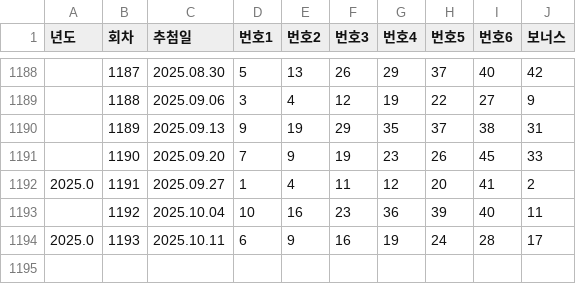
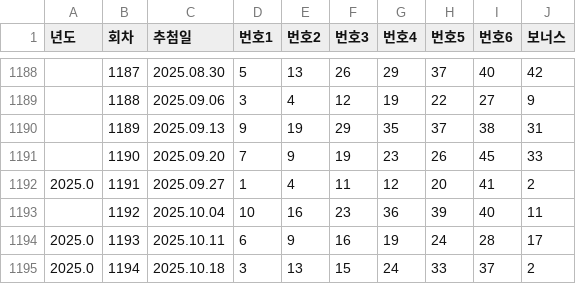
Before and after one commit to panda1189/autolotto, a CSV file: data/winning_all.csv, drawn as a sheet; only a part is shown, gaps mark what is left out; the diff names each change by its address in the sheet, - before the commit and + after, or states it on an @@ line.

Commit message:
데이터 갱신

```diff
--- a/data/winning_all.csv
+++ b/data/winning_all.csv
+row 1195: 2025.0 | 1194 | 2025.10.18 | 3 | 13 | 15 | 24 | 33 | 37 | 2
```
